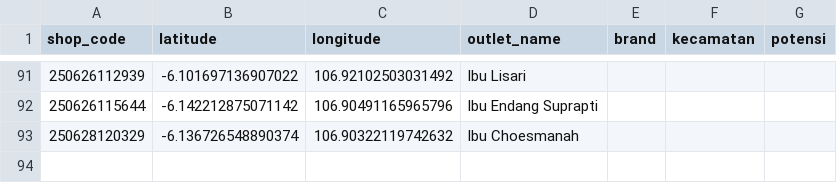
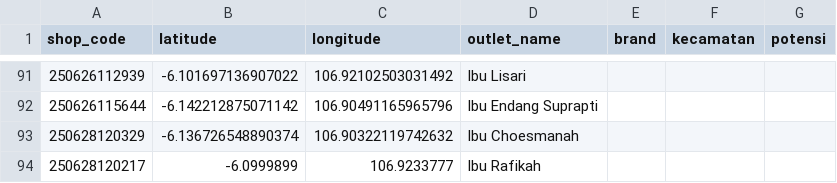
Before and after one commit to AlimanIrawan/indonesia-map-feishu-integration, a CSV file: public/markers.csv, drawn as a sheet; only a part is shown, gaps mark what is left out.

```diff
--- a/public/markers.csv
+++ b/public/markers.csv
@@ -93 +93,2 @@ shop_code,latitude,longitude,outlet_name,brand,kecamatan,potensi
 250628120329,-6.136726548890374,106.90322119742632,Ibu Choesmanah,,,
+250628120217,-6.0999899,106.9233777,Ibu Rafikah,,,
```
